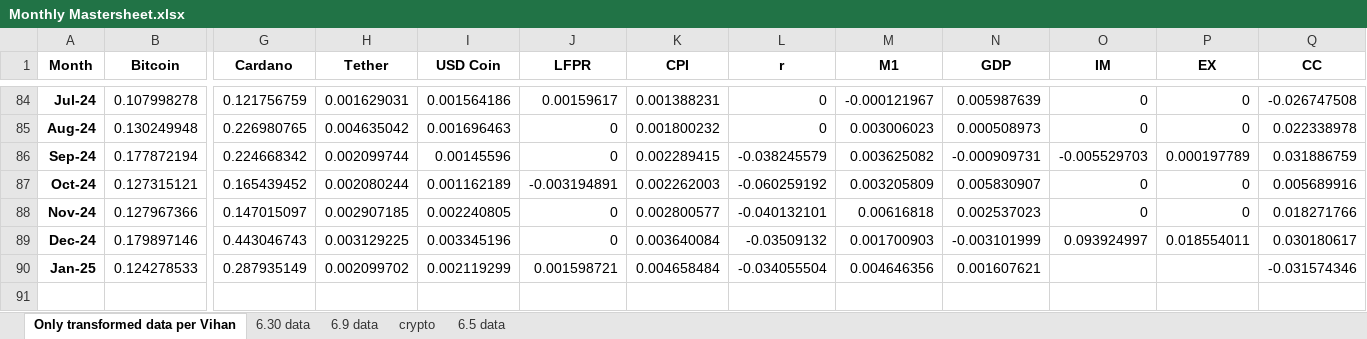
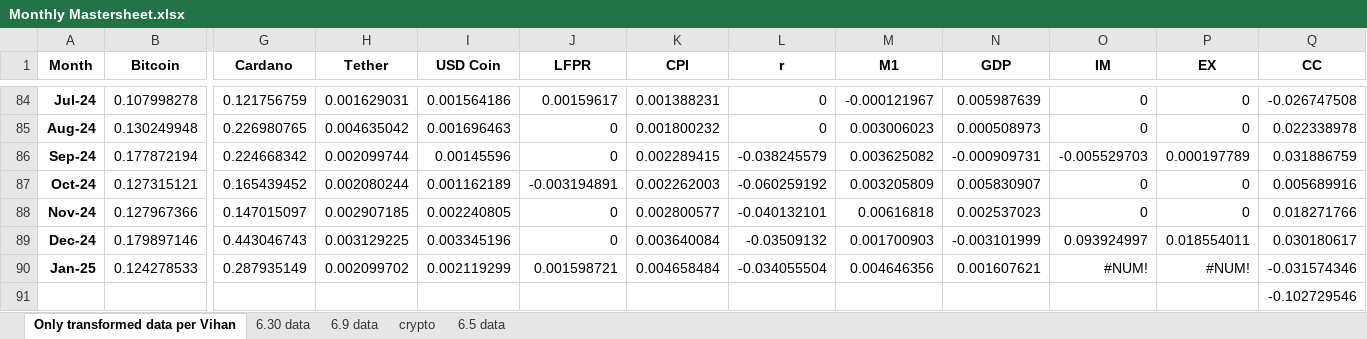
Before and after one commit to tianyishen701/CryptoMacroecon-Prediction-CSUREMM, an Excel workbook: data/Monthly Mastersheet.xlsx, sheet Only transformed data per Vihan, drawn as a sheet; only a part is shown, gaps mark what is left out; values as stored, in another font and other column widths than the file's, no borders; charts and pictures not drawn; rows hold the shown columns only; the diff names each change by its address in the sheet, - before the commit and + after, or states it on an @@ line.

```diff
--- a/data/Monthly Mastersheet.xlsx (sheet Only transformed data per Vihan)
+++ b/data/Monthly Mastersheet.xlsx (sheet Only transformed data per Vihan)
-O90 (IM): (empty)
+O90 (IM): #NUM!
-P90 (EX): (empty)
+P90 (EX): #NUM!
+row 91:  |  |  |  |  |  |  |  |  |  |  |  | -0.102729546
```
Also changed, not shown: sheet 6.30 data, formulas that keep their value, charts or pictures.
